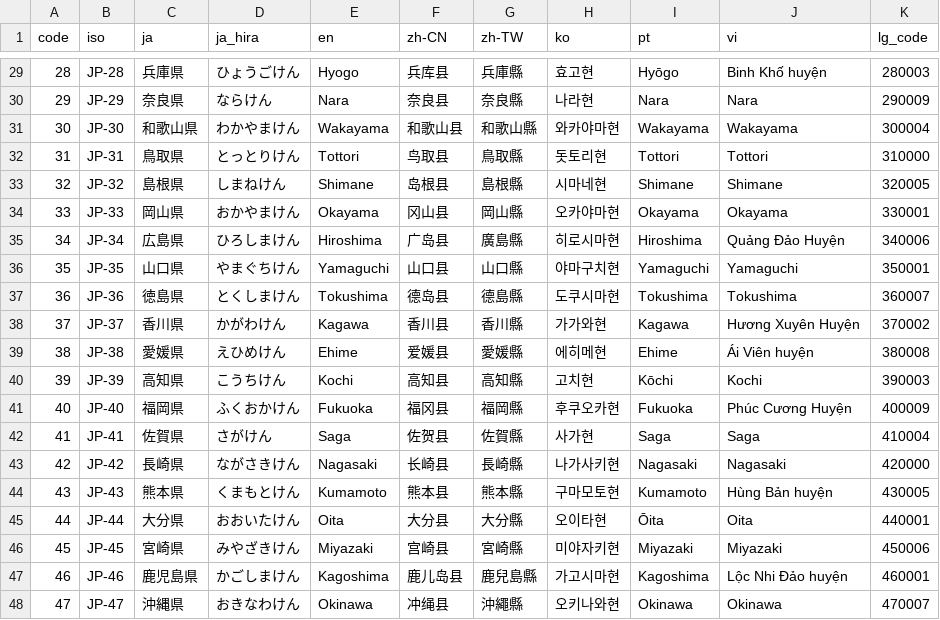
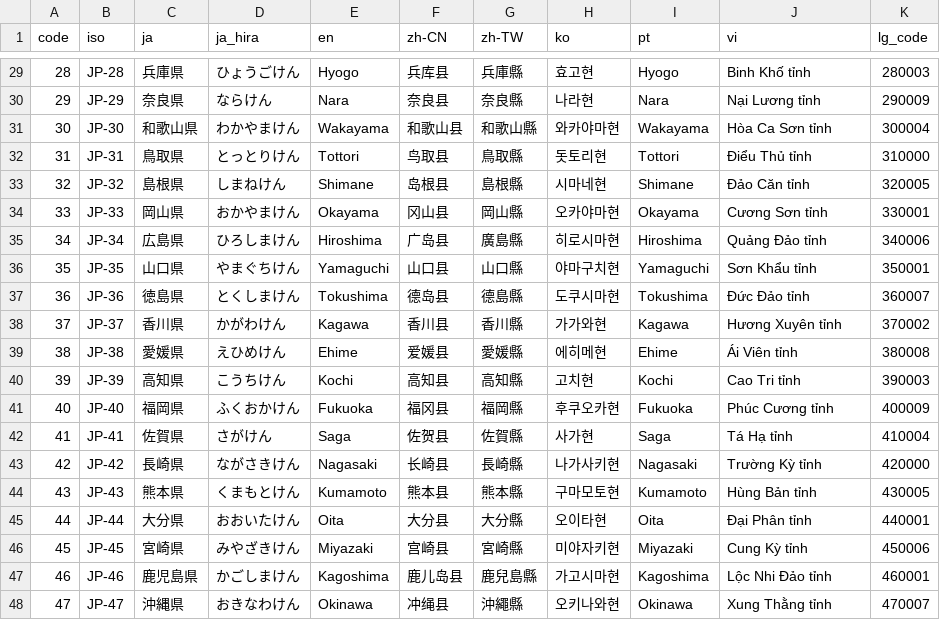
Before and after one commit to toshtag/jp-regions-i18n, a CSV file: data-source/prefectures.csv, drawn as a sheet; only a part is shown, gaps mark what is left out; the diff covers the shown part only.

```diff
--- a/data-source/prefectures.csv
+++ b/data-source/prefectures.csv
@@ -29,20 +29,20 @@ code,iso,ja,ja_hira,en,zh-CN,zh-TW,ko,pt,vi,lg_code
-28,JP-28,兵庫県,ひょうごけん,Hyogo,兵库县,兵庫縣,효고현,Hyōgo,Binh Khố huyện,280003
-29,JP-29,奈良県,ならけん,Nara,奈良县,奈良縣,나라현,Nara,Nara,290009
-30,JP-30,和歌山県,わかやまけん,Wakayama,和歌山县,和歌山縣,와카야마현,Wakayama,Wakayama,300004
-31,JP-31,鳥取県,とっとりけん,Tottori,鸟取县,鳥取縣,돗토리현,Tottori,Tottori,310000
-32,JP-32,島根県,しまねけん,Shimane,岛根县,島根縣,시마네현,Shimane,Shimane,320005
-33,JP-33,岡山県,おかやまけん,Okayama,冈山县,岡山縣,오카야마현,Okayama,Okayama,330001
-34,JP-34,広島県,ひろしまけん,Hiroshima,广岛县,廣島縣,히로시마현,Hiroshima,Quảng Đảo Huyện,340006
-35,JP-35,山口県,やまぐちけん,Yamaguchi,山口县,山口縣,야마구치현,Yamaguchi,Yamaguchi,350001
-36,JP-36,徳島県,とくしまけん,Tokushima,德岛县,德島縣,도쿠시마현,Tokushima,Tokushima,360007
-37,JP-37,香川県,かがわけん,Kagawa,香川县,香川縣,가가와현,Kagawa,Hương Xuyên Huyện,370002
-38,JP-38,愛媛県,えひめけん,Ehime,爱媛县,愛媛縣,에히메현,Ehime,Ái Viên huyện,380008
-39,JP-39,高知県,こうちけん,Kochi,高知县,高知縣,고치현,Kōchi,Kochi,390003
-40,JP-40,福岡県,ふくおかけん,Fukuoka,福冈县,福岡縣,후쿠오카현,Fukuoka,Phúc Cương Huyện,400009
-41,JP-41,佐賀県,さがけん,Saga,佐贺县,佐賀縣,사가현,Saga,Saga,410004
-42,JP-42,長崎県,ながさきけん,Nagasaki,长崎县,長崎縣,나가사키현,Nagasaki,Nagasaki,420000
-43,JP-43,熊本県,くまもとけん,Kumamoto,熊本县,熊本縣,구마모토현,Kumamoto,Hùng Bản huyện,430005
-44,JP-44,大分県,おおいたけん,Oita,大分县,大分縣,오이타현,Ōita,Oita,440001
-45,JP-45,宮崎県,みやざきけん,Miyazaki,宫崎县,宮崎縣,미야자키현,Miyazaki,Miyazaki,450006
-46,JP-46,鹿児島県,かごしまけん,Kagoshima,鹿儿岛县,鹿兒島縣,가고시마현,Kagoshima,Lộc Nhi Đảo huyện,460001
-47,JP-47,沖縄県,おきなわけん,Okinawa,冲绳县,沖繩縣,오키나와현,Okinawa,Okinawa,470007
+28,JP-28,兵庫県,ひょうごけん,Hyogo,兵库县,兵庫縣,효고현,Hyogo,Binh Khố tỉnh,280003
+29,JP-29,奈良県,ならけん,Nara,奈良县,奈良縣,나라현,Nara,Nại Lương tỉnh,290009
+30,JP-30,和歌山県,わかやまけん,Wakayama,和歌山县,和歌山縣,와카야마현,Wakayama,Hòa Ca Sơn tỉnh,300004
+31,JP-31,鳥取県,とっとりけん,Tottori,鸟取县,鳥取縣,돗토리현,Tottori,Điểu Thủ tỉnh,310000
+32,JP-32,島根県,しまねけん,Shimane,岛根县,島根縣,시마네현,Shimane,Đảo Căn tỉnh,320005
+33,JP-33,岡山県,おかやまけん,Okayama,冈山县,岡山縣,오카야마현,Okayama,Cương Sơn tỉnh,330001
+34,JP-34,広島県,ひろしまけん,Hiroshima,广岛县,廣島縣,히로시마현,Hiroshima,Quảng Đảo tỉnh,340006
+35,JP-35,山口県,やまぐちけん,Yamaguchi,山口县,山口縣,야마구치현,Yamaguchi,Sơn Khẩu tỉnh,350001
+36,JP-36,徳島県,とくしまけん,Tokushima,德岛县,德島縣,도쿠시마현,Tokushima,Đức Đảo tỉnh,360007
+37,JP-37,香川県,かがわけん,Kagawa,香川县,香川縣,가가와현,Kagawa,Hương Xuyên tỉnh,370002
+38,JP-38,愛媛県,えひめけん,Ehime,爱媛县,愛媛縣,에히메현,Ehime,Ái Viên tỉnh,380008
+39,JP-39,高知県,こうちけん,Kochi,高知县,高知縣,고치현,Kochi,Cao Tri tỉnh,390003
+40,JP-40,福岡県,ふくおかけん,Fukuoka,福冈县,福岡縣,후쿠오카현,Fukuoka,Phúc Cương tỉnh,400009
+41,JP-41,佐賀県,さがけん,Saga,佐贺县,佐賀縣,사가현,Saga,Tá Hạ tỉnh,410004
+42,JP-42,長崎県,ながさきけん,Nagasaki,长崎县,長崎縣,나가사키현,Nagasaki,Trường Kỳ tỉnh,420000
+43,JP-43,熊本県,くまもとけん,Kumamoto,熊本县,熊本縣,구마모토현,Kumamoto,Hùng Bản tỉnh,430005
+44,JP-44,大分県,おおいたけん,Oita,大分县,大分縣,오이타현,Oita,Đại Phân tỉnh,440001
+45,JP-45,宮崎県,みやざきけん,Miyazaki,宫崎县,宮崎縣,미야자키현,Miyazaki,Cung Kỳ tỉnh,450006
+46,JP-46,鹿児島県,かごしまけん,Kagoshima,鹿儿岛县,鹿兒島縣,가고시마현,Kagoshima,Lộc Nhi Đảo tỉnh,460001
+47,JP-47,沖縄県,おきなわけん,Okinawa,冲绳县,沖繩縣,오키나와현,Okinawa,Xung Thằng tỉnh,470007
```
Also changed, not shown: 26 edited cells elsewhere in this file.
